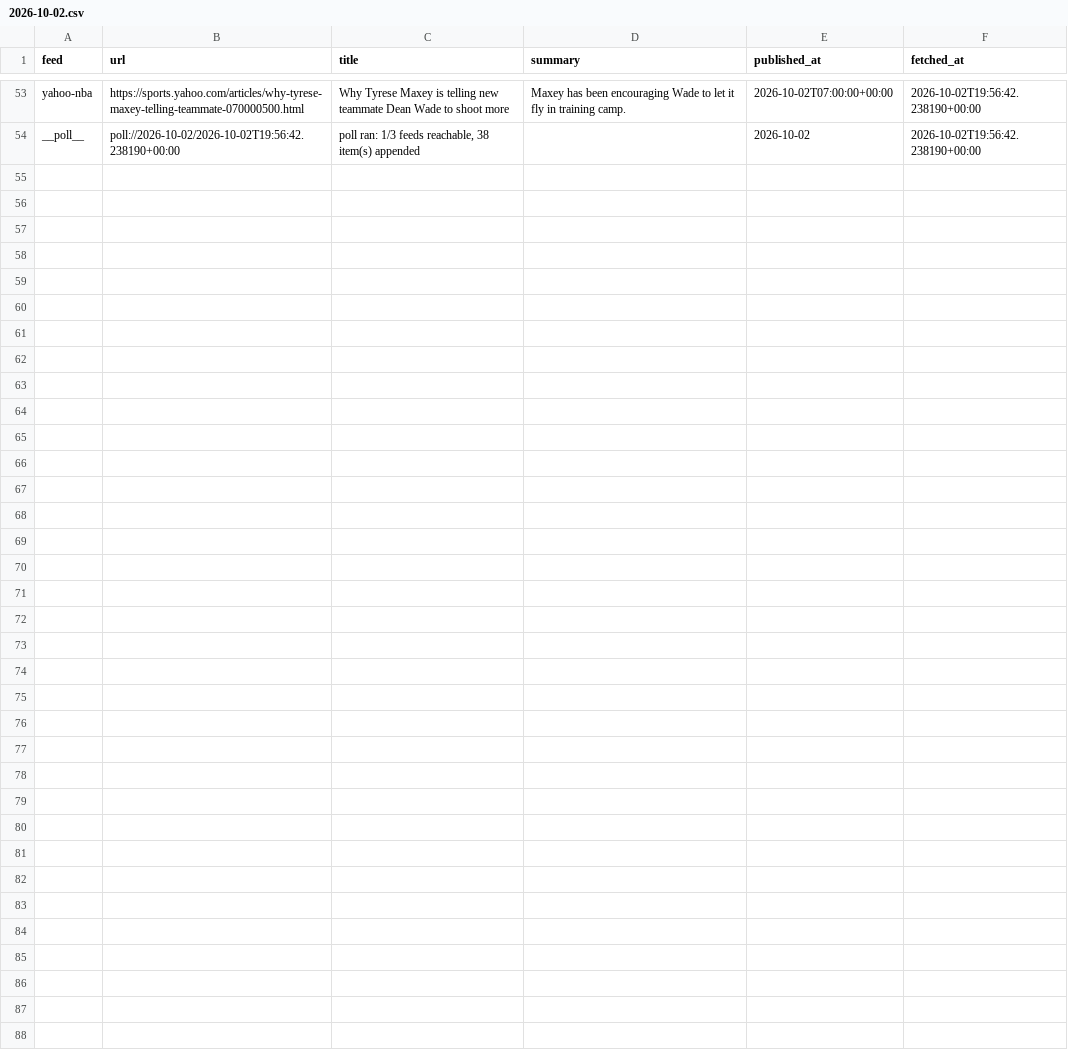
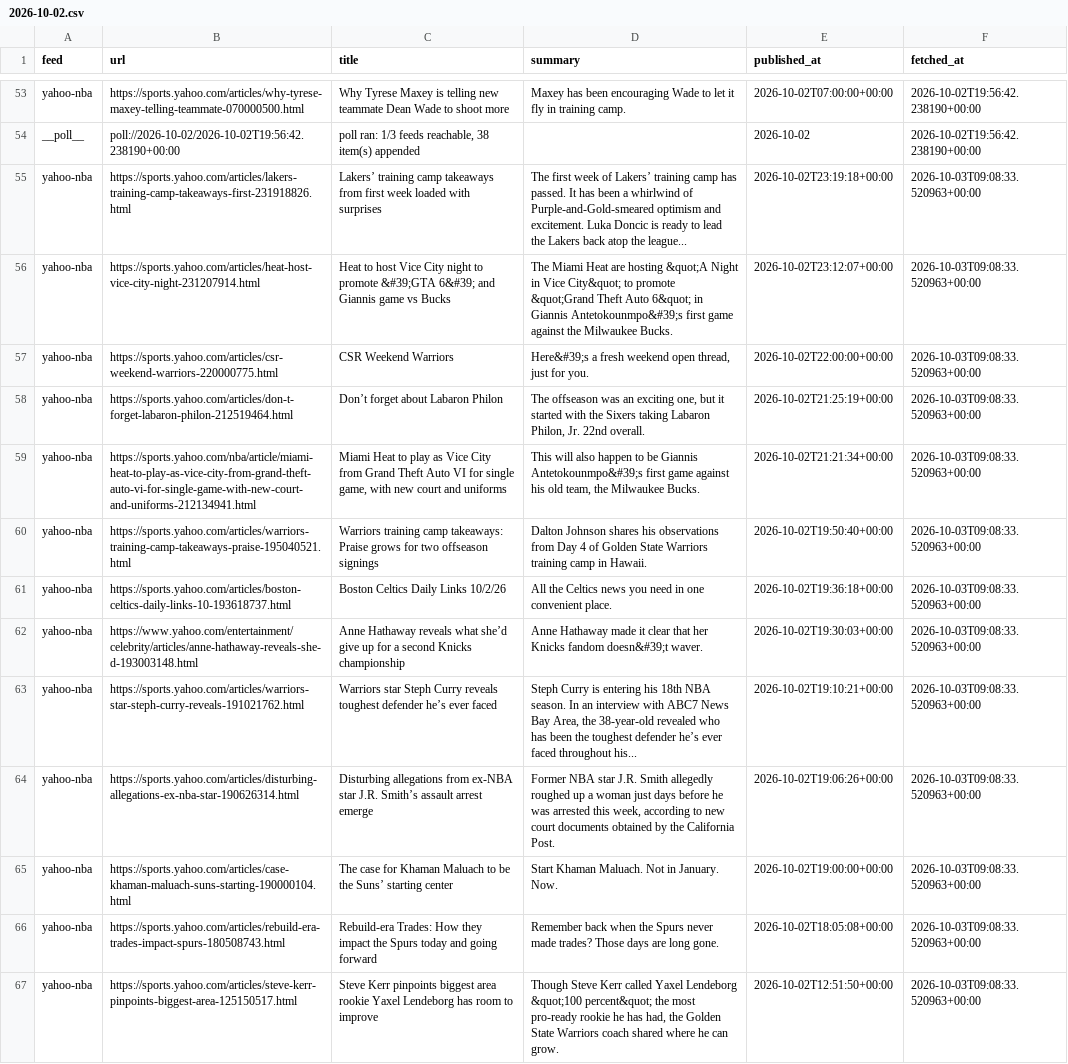
Before and after one commit to calvingtf/Mico-NBA, a CSV file: archive/rss/2026-10-02.csv, drawn as a sheet; only a part is shown, gaps mark what is left out.

```diff
--- a/archive/rss/2026-10-02.csv
+++ b/archive/rss/2026-10-02.csv
@@ -54 +54,14 @@ yahoo-nba,https://sports.yahoo.com/articles/why-tyrese-maxey-telling-teammate-07
 __poll__,poll://2026-10-02/2026-10-02T19:56:42.238190+00:00,"poll ran: 1/3 feeds reachable, 38 item(s) appended",,2026-10-02,2026-10-02T19:56:42.238190+00:00
+yahoo-nba,https://sports.yahoo.com/articles/lakers-training-camp-takeaways-first-231918826.html,Lakers’ training camp takeaways from first week loaded with surprises,The first week of Lakers’ training camp has passed. It has been a whirlwind of Purple-and-Gold-smeared optimism and excitement. Luka Doncic is ready to lead the Lakers back atop the league...,2026-10-02T23:19:18+00:00,2026-10-03T09:08:33.520963+00:00
+yahoo-nba,https://sports.yahoo.com/articles/heat-host-vice-city-night-231207914.html,Heat to host Vice City night to promote &#39;GTA 6&#39; and Giannis game vs Bucks,The Miami Heat are hosting &quot;A Night in Vice City&quot; to promote &quot;Grand Theft Auto 6&quot; in Giannis Antetokounmpo&#39;s first game against the Milwaukee Bucks.,2026-10-02T23:12:07+00:00,2026-10-03T09:08:33.520963+00:00
+yahoo-nba,https://sports.yahoo.com/articles/csr-weekend-warriors-220000775.html,CSR Weekend Warriors,"Here&#39;s a fresh weekend open thread, just for you.",2026-10-02T22:00:00+00:00,2026-10-03T09:08:33.520963+00:00
+yahoo-nba,https://sports.yahoo.com/articles/don-t-forget-labaron-philon-212519464.html,Don’t forget about Labaron Philon,"The offseason was an exciting one, but it started with the Sixers taking Labaron Philon, Jr. 22nd overall.",2026-10-02T21:25:19+00:00,2026-10-03T09:08:33.520963+00:00
+yahoo-nba,https://sports.yahoo.com/nba/article/miami-heat-to-play-as-vice-city-from-grand-theft-auto-vi-for-single-game-with-new-court-and-uniforms-212134941.html,"Miami Heat to play as Vice City from Grand Theft Auto VI for single game, with new court and uniforms","This will also happen to be Giannis Antetokounmpo&#39;s first game against his old team, the Milwaukee Bucks.",2026-10-02T21:21:34+00:00,2026-10-03T09:08:33.520963+00:00
+yahoo-nba,https://sports.yahoo.com/articles/warriors-training-camp-takeaways-praise-195040521.html,Warriors training camp takeaways: Praise grows for two offseason signings,Dalton Johnson shares his observations from Day 4 of Golden State Warriors training camp in Hawaii.,2026-10-02T19:50:40+00:00,2026-10-03T09:08:33.520963+00:00
+yahoo-nba,https://sports.yahoo.com/articles/boston-celtics-daily-links-10-193618737.html,Boston Celtics Daily Links 10/2/26,All the Celtics news you need in one convenient place.,2026-10-02T19:36:18+00:00,2026-10-03T09:08:33.520963+00:00
+yahoo-nba,https://www.yahoo.com/entertainment/celebrity/articles/anne-hathaway-reveals-she-d-193003148.html,Anne Hathaway reveals what she’d give up for a second Knicks championship,Anne Hathaway made it clear that her Knicks fandom doesn&#39;t waver.,2026-10-02T19:30:03+00:00,2026-10-03T09:08:33.520963+00:00
+yahoo-nba,https://sports.yahoo.com/articles/warriors-star-steph-curry-reveals-191021762.html,Warriors star Steph Curry reveals toughest defender he’s ever faced,"Steph Curry is entering his 18th NBA season. In an interview with ABC7 News Bay Area, the 38-year-old revealed who has been the toughest defender he’s ever faced throughout his...",2026-10-02T19:10:21+00:00,2026-10-03T09:08:33.520963+00:00
+yahoo-nba,https://sports.yahoo.com/articles/disturbing-allegations-ex-nba-star-190626314.html,Disturbing allegations from ex-NBA star J.R. Smith’s assault arrest emerge,"Former NBA star J.R. Smith allegedly roughed up a woman just days before he was arrested this week, according to new court documents obtained by the California Post.",2026-10-02T19:06:26+00:00,2026-10-03T09:08:33.520963+00:00
+yahoo-nba,https://sports.yahoo.com/articles/case-khaman-maluach-suns-starting-190000104.html,The case for Khaman Maluach to be the Suns’ starting center,Start Khaman Maluach. Not in January. Now.,2026-10-02T19:00:00+00:00,2026-10-03T09:08:33.520963+00:00
+yahoo-nba,https://sports.yahoo.com/articles/rebuild-era-trades-impact-spurs-180508743.html,Rebuild-era Trades: How they impact the Spurs today and going forward,Remember back when the Spurs never made trades? Those days are long gone.,2026-10-02T18:05:08+00:00,2026-10-03T09:08:33.520963+00:00
+yahoo-nba,https://sports.yahoo.com/articles/steve-kerr-pinpoints-biggest-area-125150517.html,Steve Kerr pinpoints biggest area rookie Yaxel Lendeborg has room to improve,"Though Steve Kerr called Yaxel Lendeborg &quot;100 percent&quot; the most pro-ready rookie he has had, the Golden State Warriors coach shared where he can grow.",2026-10-02T12:51:50+00:00,2026-10-03T09:08:33.520963+00:00
```
Also changed, not shown: 1 other file.
